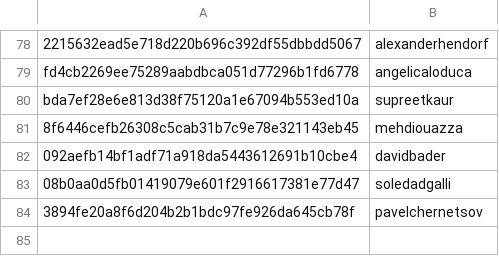
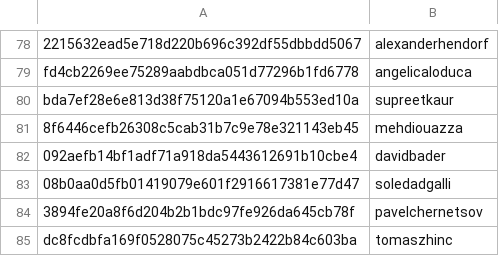
Before and after one commit to DataTalksClub/datatalksclub.github.io, a CSV file: scripts/data/hashes.csv, drawn as a sheet; only a part is shown, gaps mark what is left out; the diff names each change by its address in the sheet, - before the commit and + after, or states it on an @@ line.

```diff
--- a/scripts/data/hashes.csv
+++ b/scripts/data/hashes.csv
+row 85: dc8fcdbfa169f0528075c45273b2422b84c603ba | tomaszhinc
```
Also changed, not shown: 3 other files.
